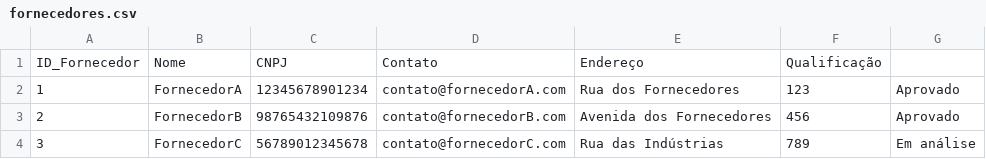
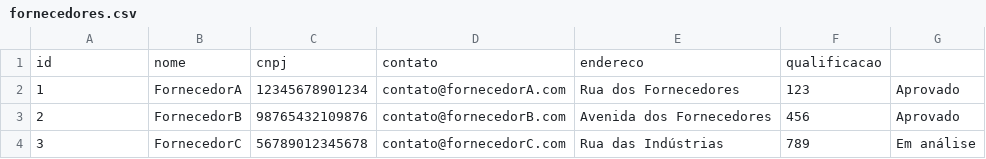
Before and after one commit to armandossrecife/my_warehouse, a CSV file: data/fornecedores.csv, drawn as a sheet.

```diff
--- a/data/fornecedores.csv
+++ b/data/fornecedores.csv
@@ -1,2 +1,2 @@
-ID_Fornecedor,Nome,CNPJ,Contato,Endereço,Qualificação
+id,nome,cnpj,contato,endereco,qualificacao
 1,FornecedorA,12345678901234,contato@fornecedorA.com,Rua dos Fornecedores,123,Aprovado
```
Also changed, not shown: data/compras.csv, data/consumo_interno.csv, 5 other files.
